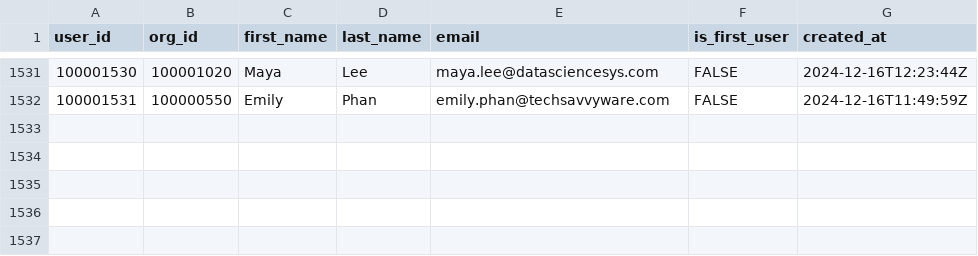
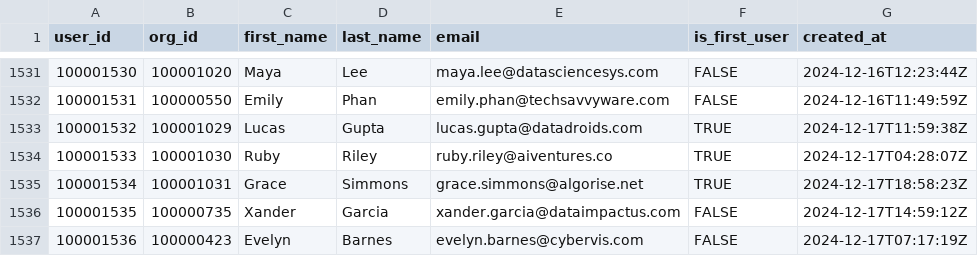
Before and after one commit to datafold/demo, a CSV file: datagen/user_created.csv, drawn as a sheet; only a part is shown, gaps mark what is left out; the diff names each change by its address in the sheet, - before the commit and + after, or states it on an @@ line.

Commit message:
New data obtained on Wed Dec 18 00:20:09 UTC 2024

```diff
--- a/datagen/user_created.csv
+++ b/datagen/user_created.csv
+row 1533: 100001532 | 100001029 | Lucas | Gupta | lucas.gupta@datadroids.com | TRUE | 2024-12-17T11:59:38Z
+row 1534: 100001533 | 100001030 | Ruby | Riley | ruby.riley@aiventures.co | TRUE | 2024-12-17T04:28:07Z
+row 1535: 100001534 | 100001031 | Grace | Simmons | grace.simmons@algorise.net | TRUE | 2024-12-17T18:58:23Z
+row 1536: 100001535 | 100000735 | Xander | Garcia | xander.garcia@dataimpactus.com | FALSE | 2024-12-17T14:59:12Z
+row 1537: 100001536 | 100000423 | Evelyn | Barnes | evelyn.barnes@cybervis.com | FALSE | 2024-12-17T07:17:19Z
```
Also changed, not shown: datagen/feature_used.csv, datagen/feature_used_broken.csv, 12 other files.
